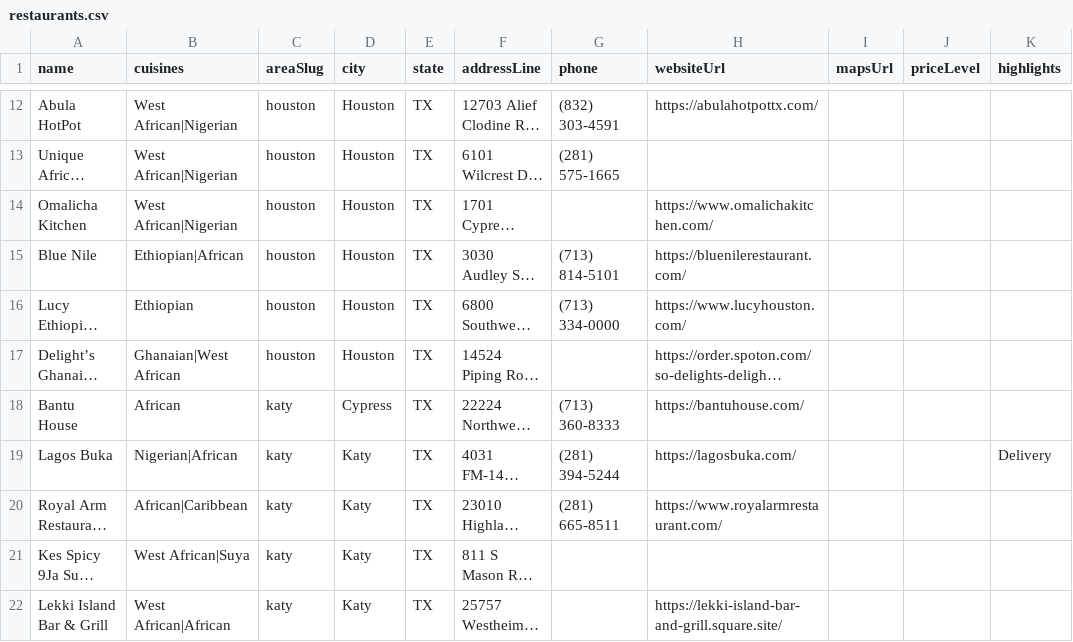
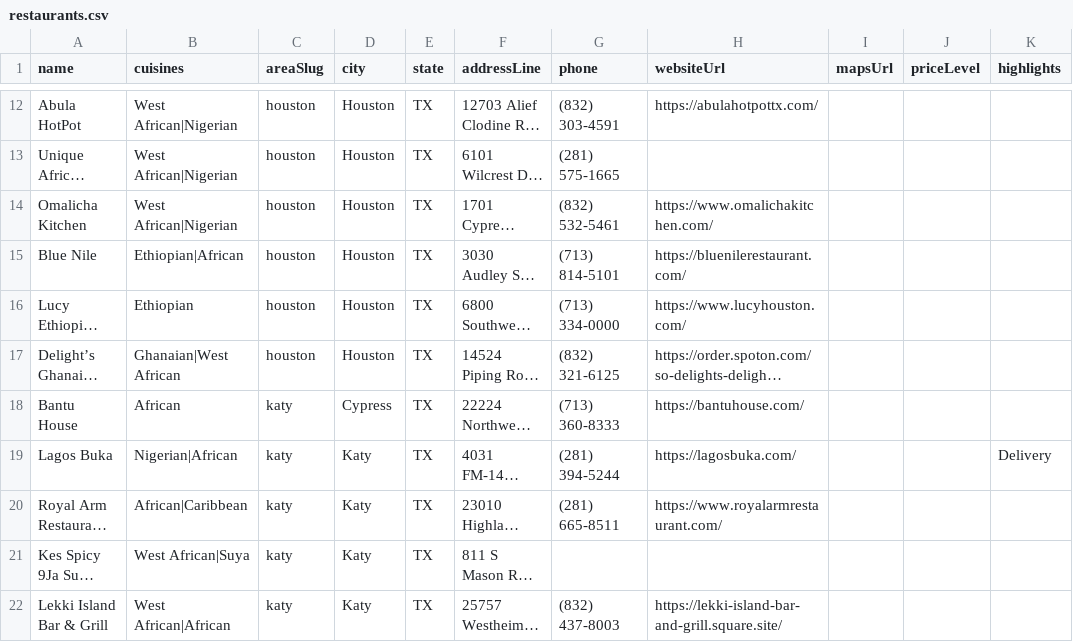
Before and after one commit to oobaretin/realtasteofafrica, a CSV file: realtasteofafrica/data/restaurants.csv, drawn as a sheet; only a part is shown, gaps mark what is left out; long unchanged cells end in …; the diff covers the shown part only; the diff names each change by its address in the sheet, - before the commit and + after, or states it on an @@ line.

Commit message:
data: apply provided phone numbers

```diff
--- a/realtasteofafrica/data/restaurants.csv
+++ b/realtasteofafrica/data/restaurants.csv
-G14 (phone): (empty)
+G14 (phone): (832) 532-5461
-G17 (phone): (empty)
+G17 (phone): (832) 321-6125
-G22 (phone): (empty)
+G22 (phone): (832) 437-8003
```
Also changed, not shown: 12 edited cells elsewhere in this file, 1 other file.
